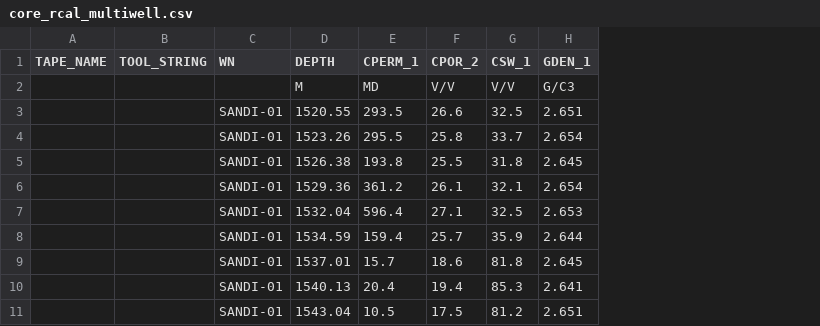
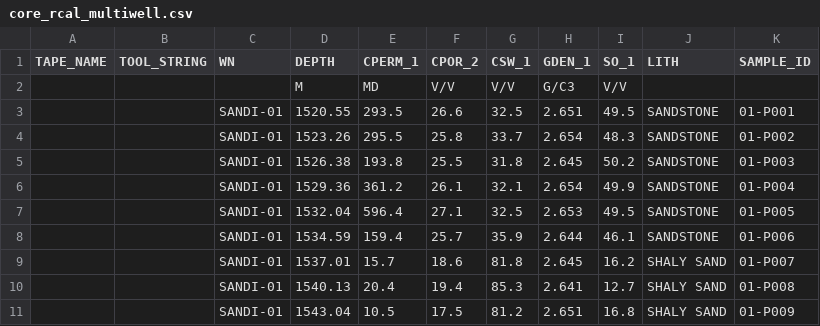
Before and after one commit to jauharst/SandiBumi, a CSV file: dataset for test/examples/core_rcal_multiwell.csv, drawn as a sheet; only a part is shown; the diff names each change by its address in the sheet, - before the commit and + after, or states it on an @@ line.

```diff
--- a/dataset for test/examples/core_rcal_multiwell.csv
+++ b/dataset for test/examples/core_rcal_multiwell.csv
+column I (SO_1), rows 2-11: V/V | 49.5 | 48.3 | 50.2 | 49.9 | 49.5 | 46.1 | 16.2 | 12.7 | 16.8
+column J (LITH), rows 3-11: SANDSTONE | SANDSTONE | SANDSTONE | SANDSTONE | SANDSTONE | SANDSTONE | SHALY SAND | SHALY SAND | SHALY SAND
+column K (SAMPLE_ID), rows 3-11: 01-P001 | 01-P002 | 01-P003 | 01-P004 | 01-P005 | 01-P006 | 01-P007 | 01-P008 | 01-P009
```
Also changed, not shown: 14 other files.
